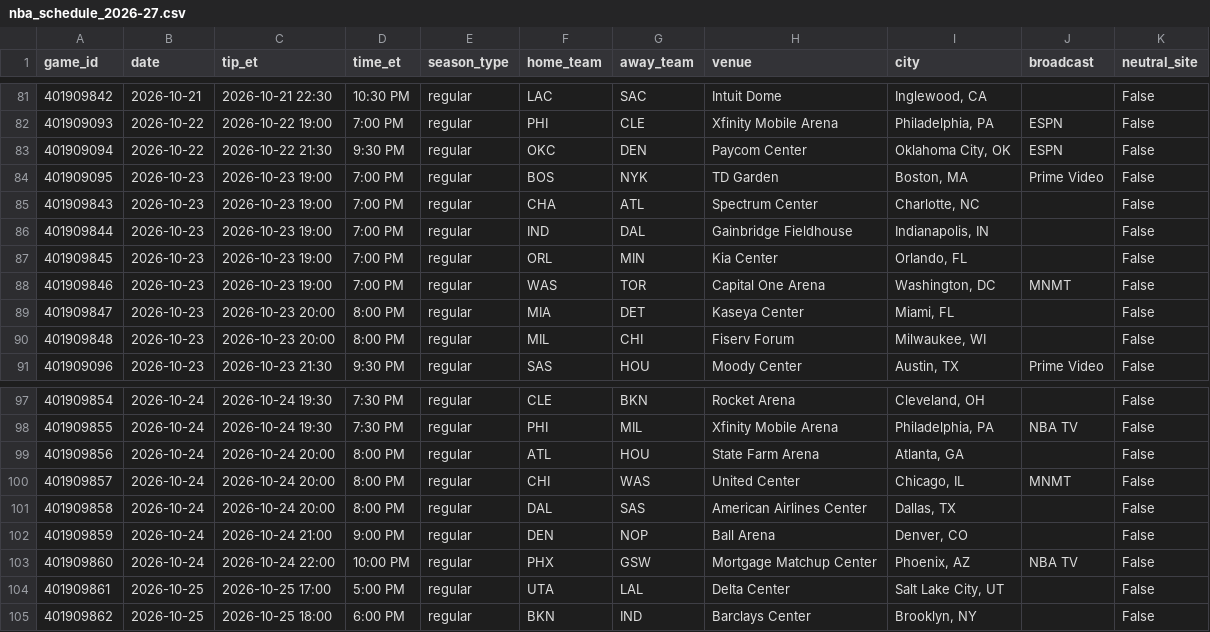
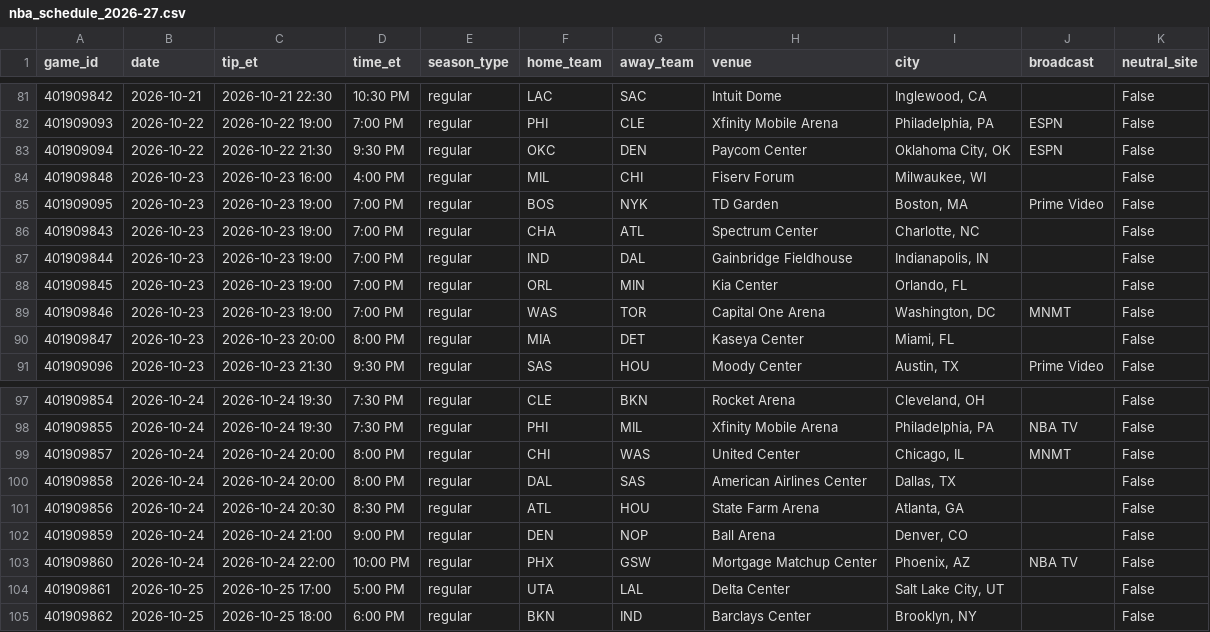
Before and after one commit to arinb44/MachineLearningNBA, a CSV file: data/input/nba_schedule_2026-27.csv, drawn as a sheet; only a part is shown, gaps mark what is left out.

```diff
--- a/data/input/nba_schedule_2026-27.csv
+++ b/data/input/nba_schedule_2026-27.csv
@@ -83,2 +83,3 @@ game_id,date,tip_et,time_et,season_type,home_team,away_team,venue,city,broadcast
 401909094,2026-10-22,2026-10-22 21:30,9:30 PM,regular,OKC,DEN,Paycom Center,"Oklahoma City, OK",ESPN,False
+401909848,2026-10-23,2026-10-23 16:00,4:00 PM,regular,MIL,CHI,Fiserv Forum,"Milwaukee, WI",,False
 401909095,2026-10-23,2026-10-23 19:00,7:00 PM,regular,BOS,NYK,TD Garden,"Boston, MA",Prime Video,False
@@ -89,3 +90,2 @@ game_id,date,tip_et,time_et,season_type,home_team,away_team,venue,city,broadcast
 401909847,2026-10-23,2026-10-23 20:00,8:00 PM,regular,MIA,DET,Kaseya Center,"Miami, FL",,False
-401909848,2026-10-23,2026-10-23 20:00,8:00 PM,regular,MIL,CHI,Fiserv Forum,"Milwaukee, WI",,False
 401909096,2026-10-23,2026-10-23 21:30,9:30 PM,regular,SAS,HOU,Moody Center,"Austin, TX",Prime Video,False
@@ -98,5 +98,5 @@ game_id,date,tip_et,time_et,season_type,home_team,away_team,venue,city,broadcast
 401909855,2026-10-24,2026-10-24 19:30,7:30 PM,regular,PHI,MIL,Xfinity Mobile Arena,"Philadelphia, PA",NBA TV,False
-401909856,2026-10-24,2026-10-24 20:00,8:00 PM,regular,ATL,HOU,State Farm Arena,"Atlanta, GA",,False
 401909857,2026-10-24,2026-10-24 20:00,8:00 PM,regular,CHI,WAS,United Center,"Chicago, IL",MNMT,False
 401909858,2026-10-24,2026-10-24 20:00,8:00 PM,regular,DAL,SAS,American Airlines Center,"Dallas, TX",,False
+401909856,2026-10-24,2026-10-24 20:30,8:30 PM,regular,ATL,HOU,State Farm Arena,"Atlanta, GA",,False
 401909859,2026-10-24,2026-10-24 21:00,9:00 PM,regular,DEN,NOP,Ball Arena,"Denver, CO",,False
```
Also changed, not shown: data/input/injuries.csv, 2 other files.
